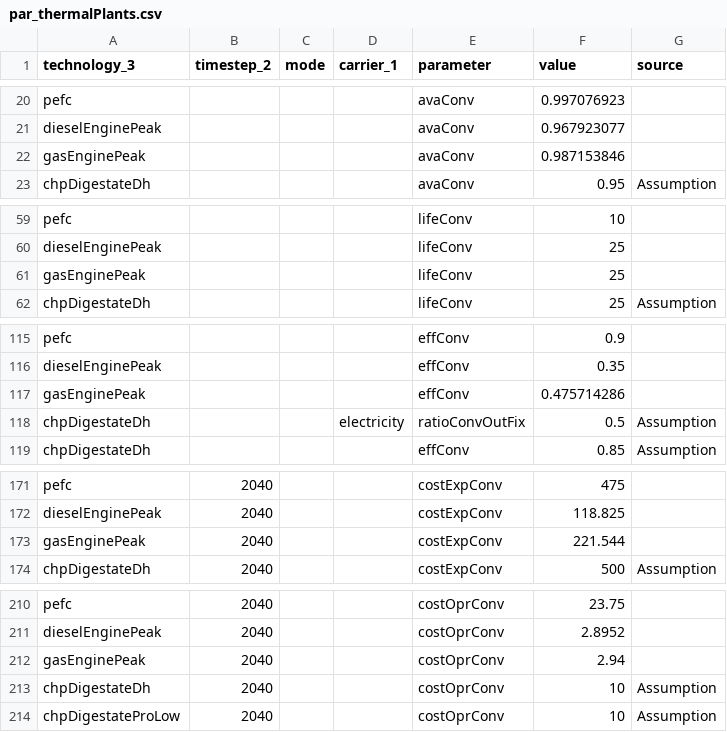
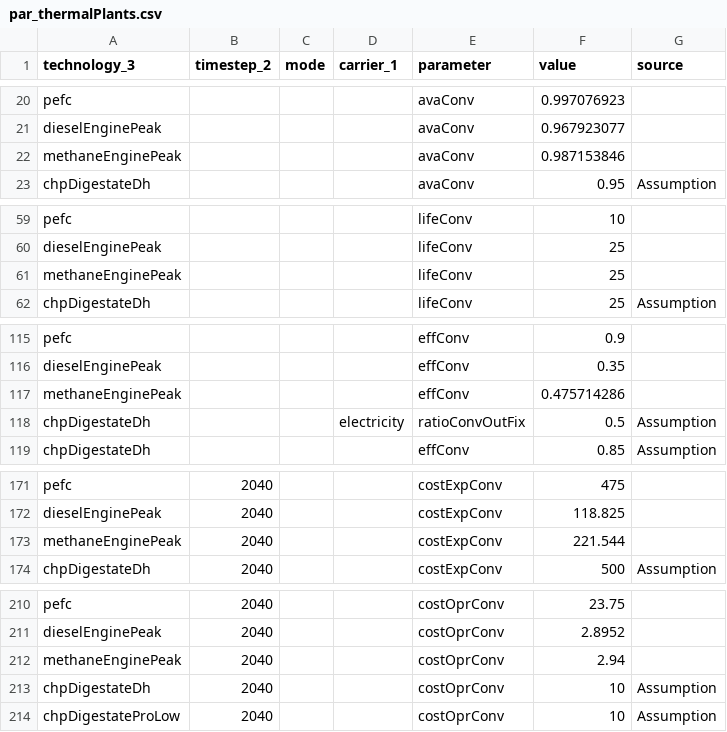
Before and after one commit to oliver-keller/EuSysMod, a CSV file: _basis/powerSector/par_thermalPlants.csv, drawn as a sheet; only a part is shown, gaps mark what is left out.

```diff
--- a/_basis/powerSector/par_thermalPlants.csv
+++ b/_basis/powerSector/par_thermalPlants.csv
@@ -21,3 +21,3 @@ pefc,,,,avaConv,0.997076923,
 dieselEnginePeak,,,,avaConv,0.967923077,
-gasEnginePeak,,,,avaConv,0.987153846,
+methaneEnginePeak,,,,avaConv,0.987153846,
 chpDigestateDh,,,,avaConv,0.95,Assumption
@@ -60,3 +60,3 @@ pefc,,,,lifeConv,10,
 dieselEnginePeak,,,,lifeConv,25,
-gasEnginePeak,,,,lifeConv,25,
+methaneEnginePeak,,,,lifeConv,25,
 chpDigestateDh,,,,lifeConv,25,Assumption
@@ -116,3 +116,3 @@ pefc,,,,effConv,0.9,
 dieselEnginePeak,,,,effConv,0.35,
-gasEnginePeak,,,,effConv,0.475714286,
+methaneEnginePeak,,,,effConv,0.475714286,
 chpDigestateDh,,,electricity,ratioConvOutFix,0.5,Assumption
@@ -172,3 +172,3 @@ pefc,2040,,,costExpConv,475,
 dieselEnginePeak,2040,,,costExpConv,118.825,
-gasEnginePeak,2040,,,costExpConv,221.544,
+methaneEnginePeak,2040,,,costExpConv,221.544,
 chpDigestateDh,2040,,,costExpConv,500,Assumption
@@ -211,3 +211,3 @@ pefc,2040,,,costOprConv,23.75,
 dieselEnginePeak,2040,,,costOprConv,2.8952,
-gasEnginePeak,2040,,,costOprConv,2.94,
+methaneEnginePeak,2040,,,costOprConv,2.94,
 chpDigestateDh,2040,,,costOprConv,10,Assumption
```
Also changed, not shown: _basis/gasSector/par_gasStorage.csv, _basis/heatSector/par_heatStorage.csv, 10 other files.
